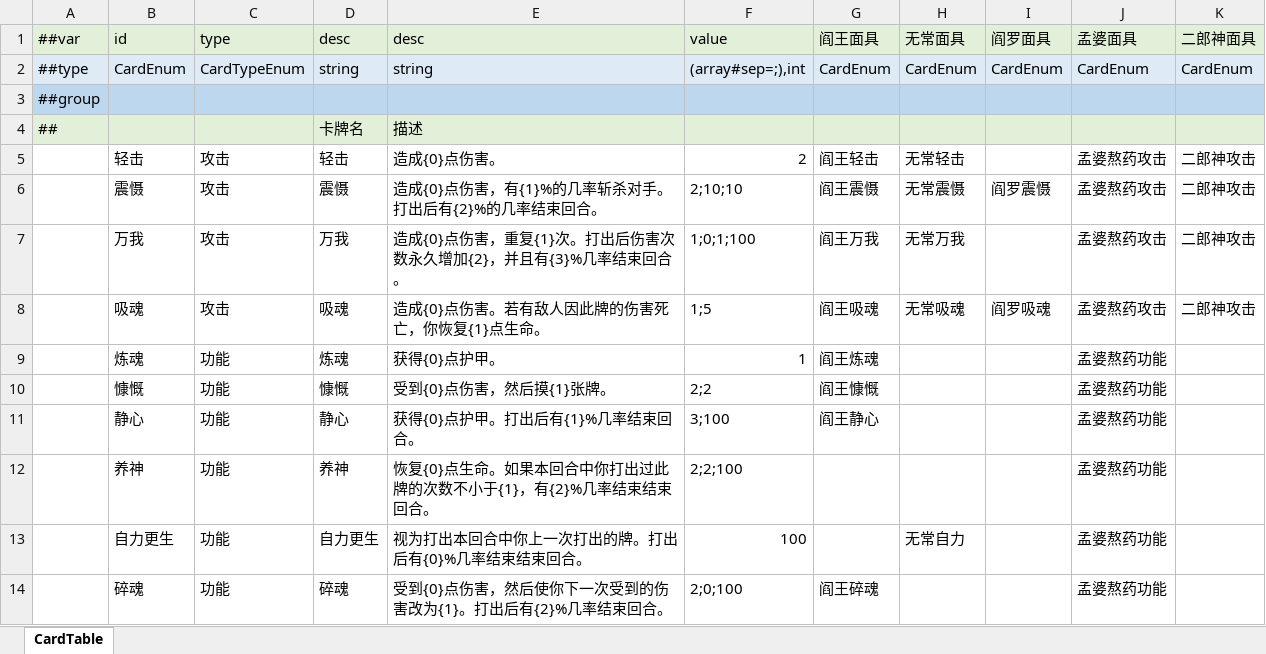
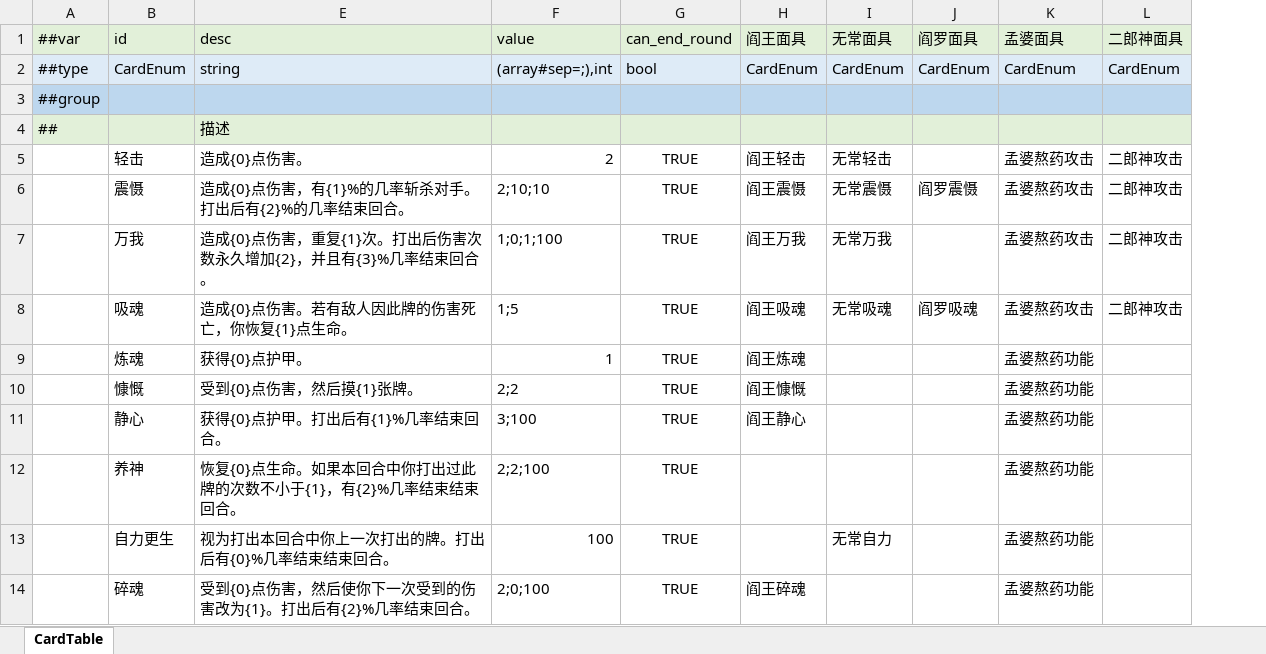
Before and after one commit to Unity-Devlop/GGJ2026, an Excel workbook: Configs/source/Datas/card.xlsx, sheet CardTable, drawn as a sheet; only a part is shown; values as stored, in another font and other column widths than the file's, no borders; removed rows and columns are numbered as before the commit, all else as after; the diff names each change by its address in the sheet, - before the commit and + after, or states it on an @@ line.

Commit message:
Add mask UI and expand card configs
Introduce mask switching UI and extend card data for new mechanics. Added SwitchMaskButton prefab and runtime script; integrated MaskPanel and related UI elements into GamePlayPanel prefab. Overhauled cardtable.json: added types, names, localized descriptions, value arrays and mask mappings for many cards. Added generated enums (CardTypeEnum, MaskEnum) and updated CardConfig.cs, CardEnum.cs and GameLevelEnum.cs to reflect the new data. Updated source spreadsheets and .gitignore to ignore temporary .~*.xlsx files. These changes implement mask-related gameplay features and expand the card dataset.

```diff
--- a/Configs/source/Datas/card.xlsx (sheet CardTable)
+++ b/Configs/source/Datas/card.xlsx (sheet CardTable)
@@ column C (type) hidden, rows 2-14: CardTypeEnum |  |  | 攻击 | 攻击 | 攻击 | 攻击 | 功能 | 功能 | 功能 | 功能 | 功能 | 功能 @@
@@ column D (desc) hidden, rows 2-14: string |  | 卡牌名 | 轻击 | 震慑 | 万我 | 吸魂 | 炼魂 | 慷慨 | 静心 | 养神 | 自力更生 | 碎魂 @@
+column G (can_end_round), rows 2-14: bool |  |  | TRUE | TRUE | TRUE | TRUE | TRUE | TRUE | TRUE | TRUE | TRUE | TRUE
```
Also changed, not shown: hidden cells, Configs/source/Datas/__enums__.xlsx, Configs/source/Datas/__tables__.xlsx, 30 other files.
